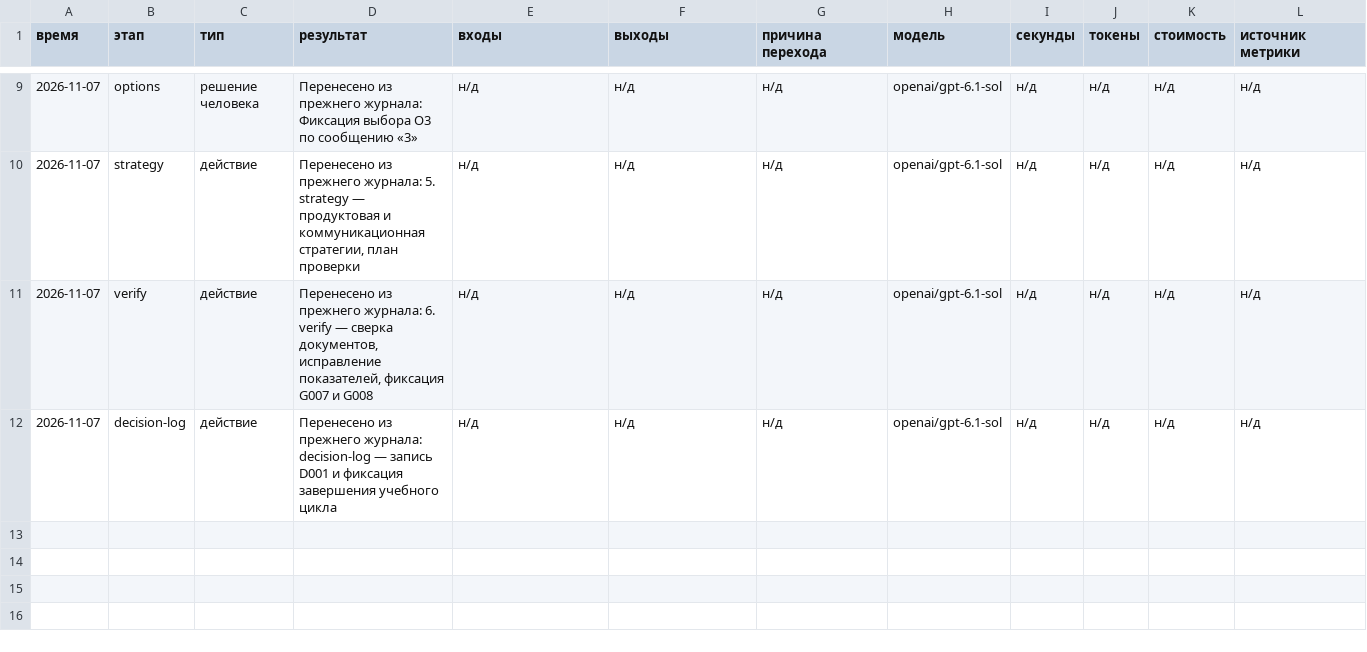
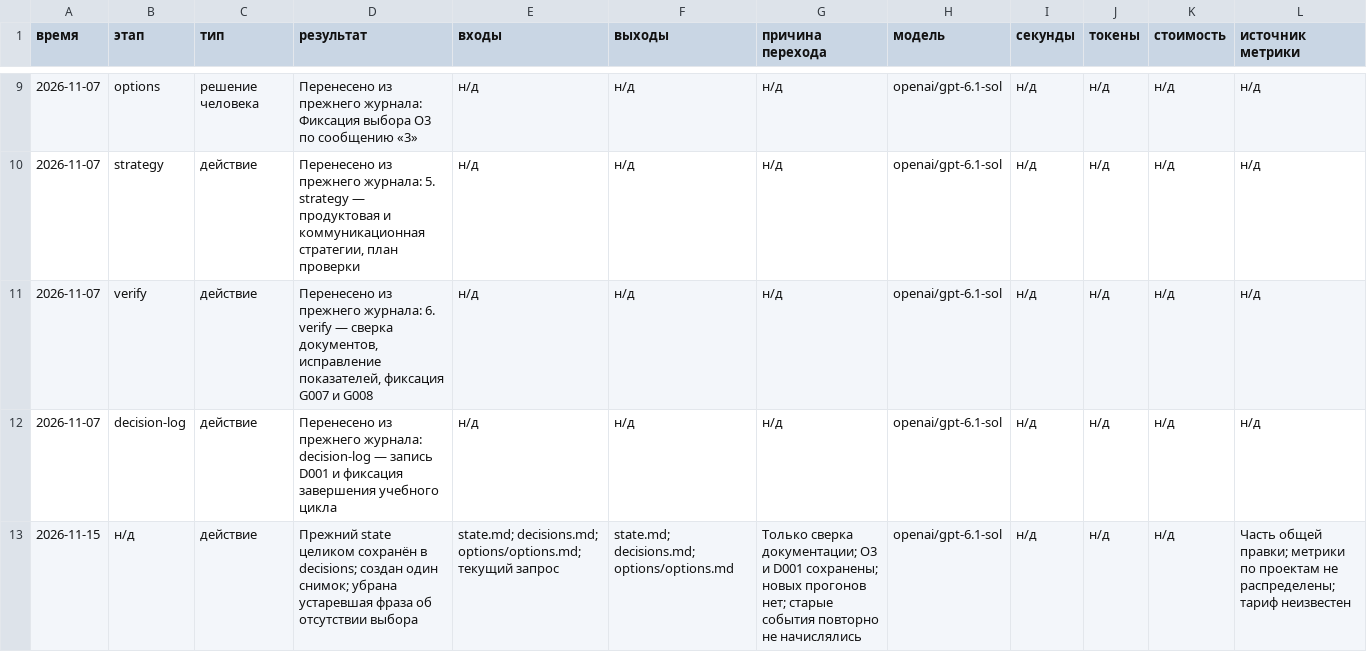
Before and after one commit to poplavoke/product-strategist, a CSV file: projects/test2/events.csv, drawn as a sheet; only a part is shown, gaps mark what is left out.

```diff
--- a/projects/test2/events.csv
+++ b/projects/test2/events.csv
@@ -12 +12,2 @@
 2026-11-07,decision-log,действие,Перенесено из прежнего журнала: decision-log — запись D001 и фиксация завершения учебного цикла,н/д,н/д,н/д,openai/gpt-6.1-sol,н/д,н/д,н/д,н/д
+2026-11-15,н/д,действие,Прежний state целиком сохранён в decisions; создан один снимок; убрана устаревшая фраза об отсутствии выбора,state.md; decisions.md; options/options.md; текущий запрос,state.md; decisions.md; options/options.md,Только сверка документации; O3 и D001 сохранены; новых прогонов нет; старые события повторно не начислялись,openai/gpt-6.1-sol,н/д,н/д,н/д,Часть общей правки; метрики по проектам не распределены; тариф неизвестен
```
Also changed, not shown: projects/agent-skills/events.csv, 53 other files.
